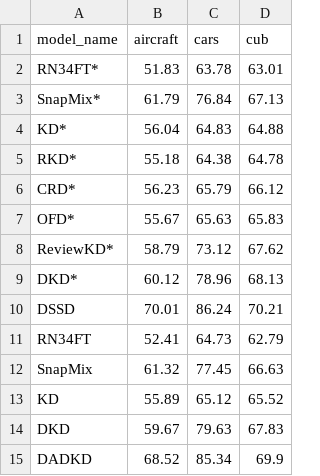
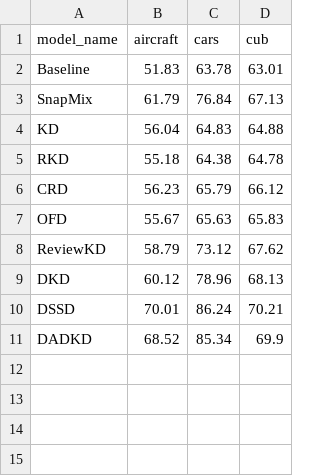
Before and after one commit to fernandom21/KD_DA, a CSV file: data/tables_previous_mod/fgir_is128_rn34.csv, drawn as a sheet.

```diff
--- a/data/tables_previous_mod/fgir_is128_rn34.csv
+++ b/data/tables_previous_mod/fgir_is128_rn34.csv
@@ -1,15 +1,11 @@
 model_name,aircraft,cars,cub
-RN34FT*,51.83,63.78,63.01
-SnapMix*,61.79,76.84,67.13
-KD*,56.04,64.83,64.88
-RKD*,55.18,64.38,64.78
-CRD*,56.23,65.79,66.12
-OFD*,55.67,65.63,65.83
-ReviewKD*,58.79,73.12,67.62
-DKD*,60.12,78.96,68.13
+Baseline,51.83,63.78,63.01
+SnapMix,61.79,76.84,67.13
+KD,56.04,64.83,64.88
+RKD,55.18,64.38,64.78
+CRD,56.23,65.79,66.12
+OFD,55.67,65.63,65.83
+ReviewKD,58.79,73.12,67.62
+DKD,60.12,78.96,68.13
 DSSD,70.01,86.24,70.21
-RN34FT,52.41,64.73,62.79
-SnapMix,61.32,77.45,66.63
-KD,55.89,65.12,65.52
-DKD,59.67,79.63,67.83
 DADKD,68.52,85.34,69.9
```
Also changed, not shown: data/prev_papers.csv, data/tables_previous_mod/fgir_is128_rn101.csv, 14 other files.
